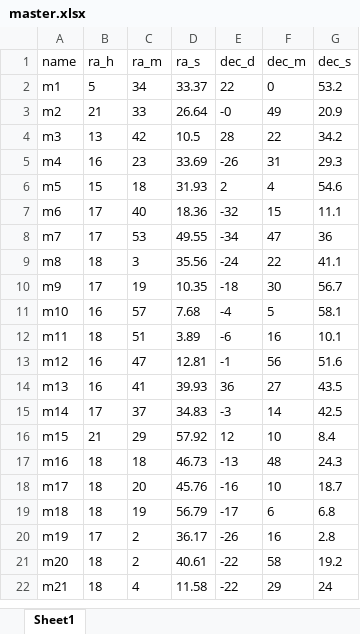
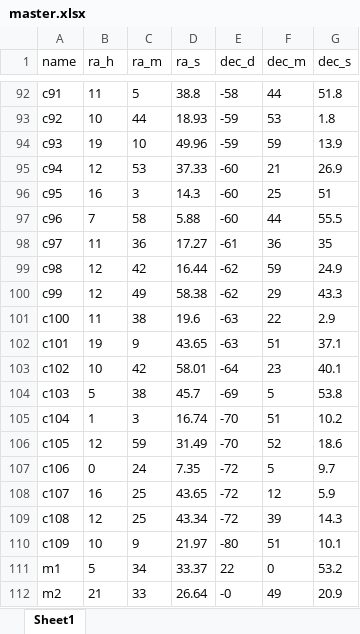
Before and after one commit to Kyle-Cerniglia/sharp_sequence_parser, an Excel workbook: catalogs/original/master.xlsx, sheet Sheet1, drawn as a sheet; only a part is shown, gaps mark what is left out; the shorter side is filled out with more unchanged rows; values as stored, in another font and other column widths than the file's, no borders; the diff covers the shown part only; the diff names each change by its address in the sheet, - before the commit and + after, or states it on an @@ line.

Commit message:
added caldwell catalog

```diff
--- a/catalogs/original/master.xlsx (sheet Sheet1)
+++ b/catalogs/original/master.xlsx (sheet Sheet1)
+row 92: c91 | 11 | 5 | 38.8 | -58 | 44 | 51.8
+row 93: c92 | 10 | 44 | 18.93 | -59 | 53 | 1.8
+row 94: c93 | 19 | 10 | 49.96 | -59 | 59 | 13.9
+row 95: c94 | 12 | 53 | 37.33 | -60 | 21 | 26.9
+row 96: c95 | 16 | 3 | 14.3 | -60 | 25 | 51
+row 97: c96 | 7 | 58 | 5.88 | -60 | 44 | 55.5
+row 98: c97 | 11 | 36 | 17.27 | -61 | 36 | 35
+row 99: c98 | 12 | 42 | 16.44 | -62 | 59 | 24.9
+row 100: c99 | 12 | 49 | 58.38 | -62 | 29 | 43.3
+row 101: c100 | 11 | 38 | 19.6 | -63 | 22 | 2.9
+row 102: c101 | 19 | 9 | 43.65 | -63 | 51 | 37.1
+row 103: c102 | 10 | 42 | 58.01 | -64 | 23 | 40.1
+row 104: c103 | 5 | 38 | 45.7 | -69 | 5 | 53.8
+row 105: c104 | 1 | 3 | 16.74 | -70 | 51 | 10.2
+row 106: c105 | 12 | 59 | 31.49 | -70 | 52 | 18.6
+row 107: c106 | 0 | 24 | 7.35 | -72 | 5 | 9.7
+row 108: c107 | 16 | 25 | 43.65 | -72 | 12 | 5.9
+row 109: c108 | 12 | 25 | 43.34 | -72 | 39 | 14.3
+row 110: c109 | 10 | 9 | 21.97 | -80 | 51 | 10.1
```
Also changed, not shown: 90 added rows elsewhere in this sheet, 3 other files.
